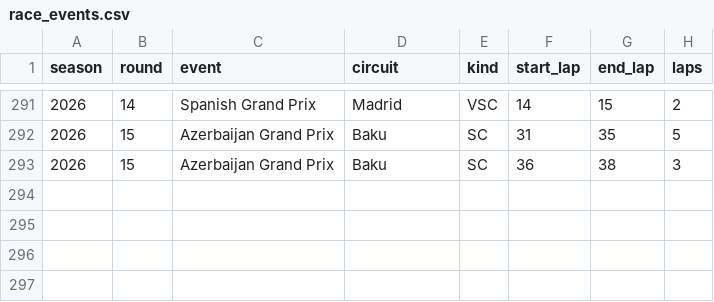
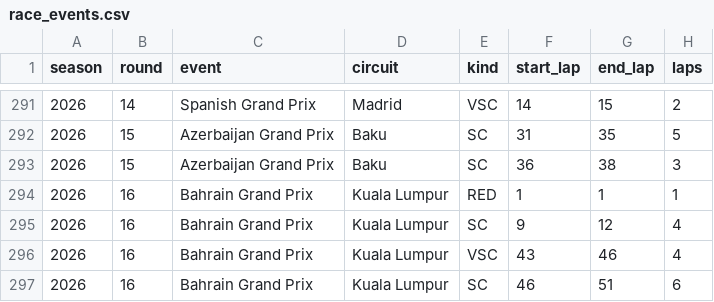
Before and after one commit to nitrimandylis/gridcast, a CSV file: data/race_events.csv, drawn as a sheet; only a part is shown, gaps mark what is left out; the diff names each change by its address in the sheet, - before the commit and + after, or states it on an @@ line.

```diff
--- a/data/race_events.csv
+++ b/data/race_events.csv
+row 294: 2026 | 16 | Bahrain Grand Prix | Kuala Lumpur | RED | 1 | 1 | 1
+row 295: 2026 | 16 | Bahrain Grand Prix | Kuala Lumpur | SC | 9 | 12 | 4
+row 296: 2026 | 16 | Bahrain Grand Prix | Kuala Lumpur | VSC | 43 | 46 | 4
+row 297: 2026 | 16 | Bahrain Grand Prix | Kuala Lumpur | SC | 46 | 51 | 6
```
Also changed, not shown: data/driver_races.csv, data/races_seen.csv, 4 other files.
